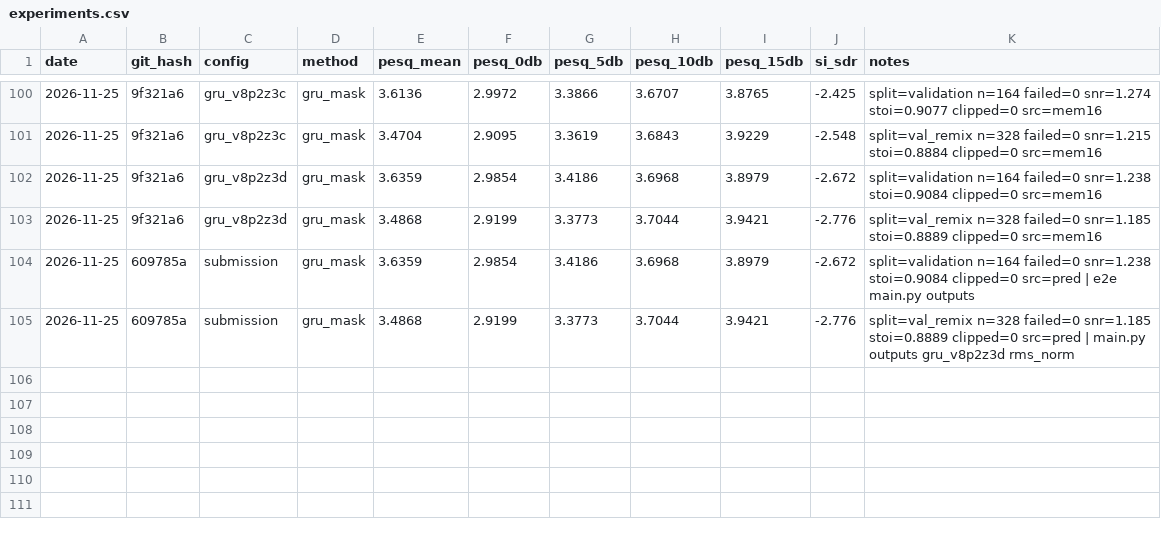
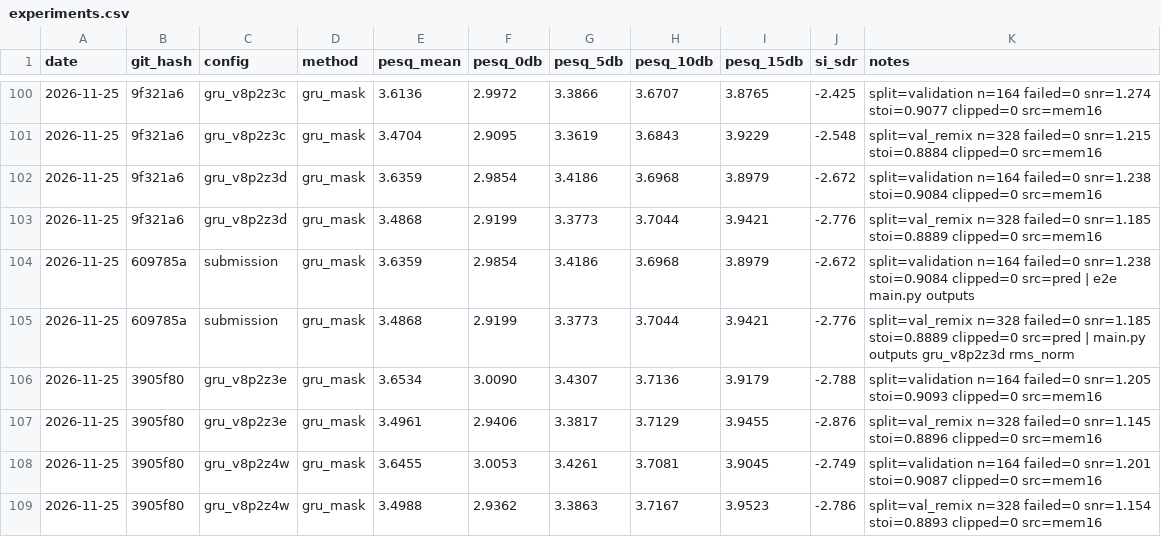
Before and after one commit to pauljh4323/SGSYS_13thTeam_NoiseReductionChallenge, a CSV file: results/experiments.csv, drawn as a sheet; only a part is shown, gaps mark what is left out.

```diff
--- a/results/experiments.csv
+++ b/results/experiments.csv
@@ -105 +105,5 @@ date,git_hash,config,method,pesq_mean,pesq_0db,pesq_5db,pesq_10db,pesq_15db,si_s
 2026-11-25,609785a,submission,gru_mask,3.4868,2.9199,3.3773,3.7044,3.9421,-2.776,split=val_remix n=328 failed=0 snr=1.185 stoi=0.8889 clipped=0 src=pred | main.py outputs gru_v8p2z3d rms_norm
+2026-11-25,3905f80,gru_v8p2z3e,gru_mask,3.6534,3.0090,3.4307,3.7136,3.9179,-2.788,split=validation n=164 failed=0 snr=1.205 stoi=0.9093 clipped=0 src=mem16
+2026-11-25,3905f80,gru_v8p2z3e,gru_mask,3.4961,2.9406,3.3817,3.7129,3.9455,-2.876,split=val_remix n=328 failed=0 snr=1.145 stoi=0.8896 clipped=0 src=mem16
+2026-11-25,3905f80,gru_v8p2z4w,gru_mask,3.6455,3.0053,3.4261,3.7081,3.9045,-2.749,split=validation n=164 failed=0 snr=1.201 stoi=0.9087 clipped=0 src=mem16
+2026-11-25,3905f80,gru_v8p2z4w,gru_mask,3.4988,2.9362,3.3863,3.7167,3.9523,-2.786,split=val_remix n=328 failed=0 snr=1.154 stoi=0.8893 clipped=0 src=mem16
```
Also changed, not shown: 16 other files.
